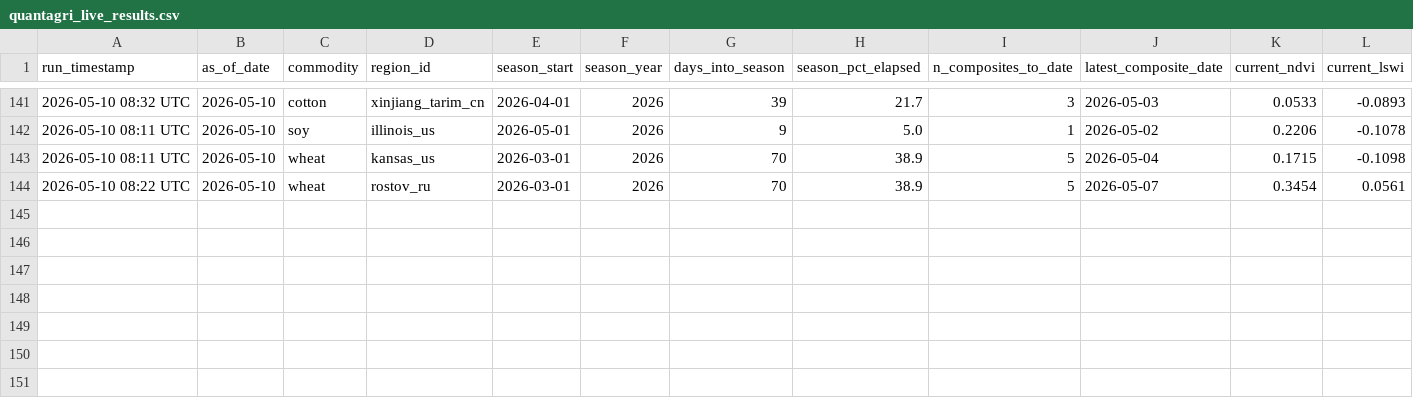
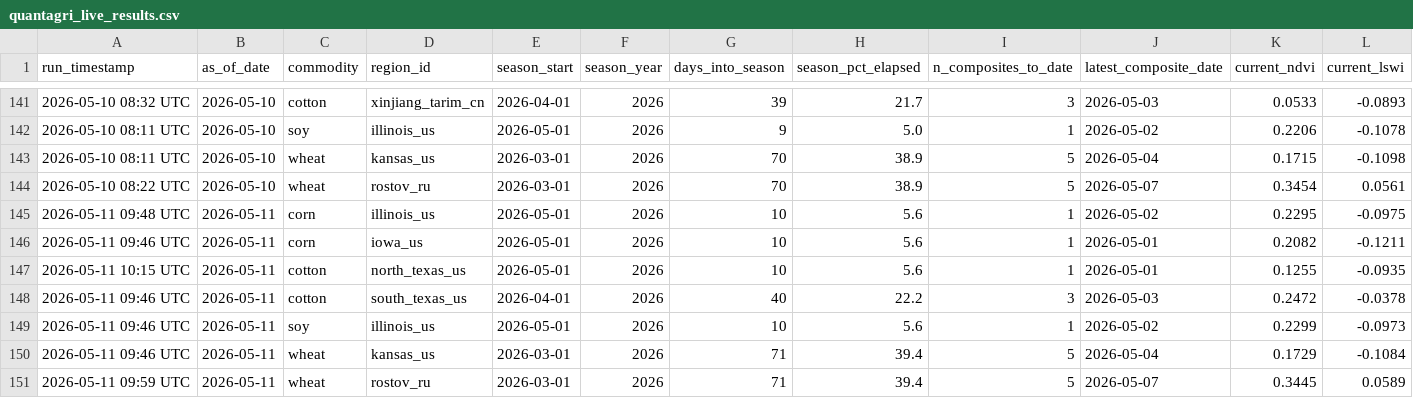
Before and after one commit to rmkenv/quantag, a CSV file: quantagri_live/quantagri_live_results.csv, drawn as a sheet; only a part is shown, gaps mark what is left out; rows hold the shown columns only; the diff names each change by its address in the sheet, - before the commit and + after, or states it on an @@ line.

```diff
--- a/quantagri_live/quantagri_live_results.csv
+++ b/quantagri_live/quantagri_live_results.csv
+row 145: 2026-05-11 09:48 UTC | 2026-05-11 | corn | illinois_us | 2026-05-01 | 2026 | 10 | 5.6 | 1 | 2026-05-02 | 0.2295 | -0.0975
+row 146: 2026-05-11 09:46 UTC | 2026-05-11 | corn | iowa_us | 2026-05-01 | 2026 | 10 | 5.6 | 1 | 2026-05-01 | 0.2082 | -0.1211
+row 147: 2026-05-11 10:15 UTC | 2026-05-11 | cotton | north_texas_us | 2026-05-01 | 2026 | 10 | 5.6 | 1 | 2026-05-01 | 0.1255 | -0.0935
+row 148: 2026-05-11 09:46 UTC | 2026-05-11 | cotton | south_texas_us | 2026-04-01 | 2026 | 40 | 22.2 | 3 | 2026-05-03 | 0.2472 | -0.0378
+row 149: 2026-05-11 09:46 UTC | 2026-05-11 | soy | illinois_us | 2026-05-01 | 2026 | 10 | 5.6 | 1 | 2026-05-02 | 0.2299 | -0.0973
+row 150: 2026-05-11 09:46 UTC | 2026-05-11 | wheat | kansas_us | 2026-03-01 | 2026 | 71 | 39.4 | 5 | 2026-05-04 | 0.1729 | -0.1084
+row 151: 2026-05-11 09:59 UTC | 2026-05-11 | wheat | rostov_ru | 2026-03-01 | 2026 | 71 | 39.4 | 5 | 2026-05-07 | 0.3445 | 0.0589
```
Also changed, not shown: quantagri_live/quantagri_live_alerts.csv, quantagri_live/quantagri_signal_scorecard.csv.
